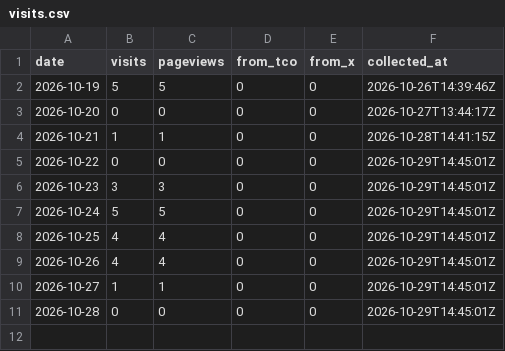
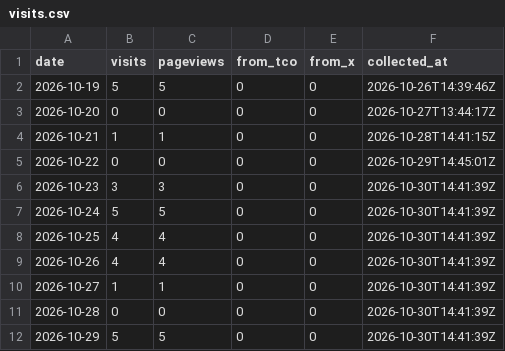
Before and after one commit to ihudodo-k/make10, a CSV file: promo/data/visits.csv, drawn as a sheet.

```diff
--- a/promo/data/visits.csv
+++ b/promo/data/visits.csv
@@ -5,7 +5,8 @@ date,visits,pageviews,from_tco,from_x,collected_at
 2026-10-22,0,0,0,0,2026-10-29T14:45:01Z
-2026-10-23,3,3,0,0,2026-10-29T14:45:01Z
-2026-10-24,5,5,0,0,2026-10-29T14:45:01Z
-2026-10-25,4,4,0,0,2026-10-29T14:45:01Z
-2026-10-26,4,4,0,0,2026-10-29T14:45:01Z
-2026-10-27,1,1,0,0,2026-10-29T14:45:01Z
-2026-10-28,0,0,0,0,2026-10-29T14:45:01Z
+2026-10-23,3,3,0,0,2026-10-30T14:41:39Z
+2026-10-24,5,5,0,0,2026-10-30T14:41:39Z
+2026-10-25,4,4,0,0,2026-10-30T14:41:39Z
+2026-10-26,4,4,0,0,2026-10-30T14:41:39Z
+2026-10-27,1,1,0,0,2026-10-30T14:41:39Z
+2026-10-28,0,0,0,0,2026-10-30T14:41:39Z
+2026-10-29,5,5,0,0,2026-10-30T14:41:39Z
```
Also changed, not shown: promo/data/posts.csv, 2 other files.
